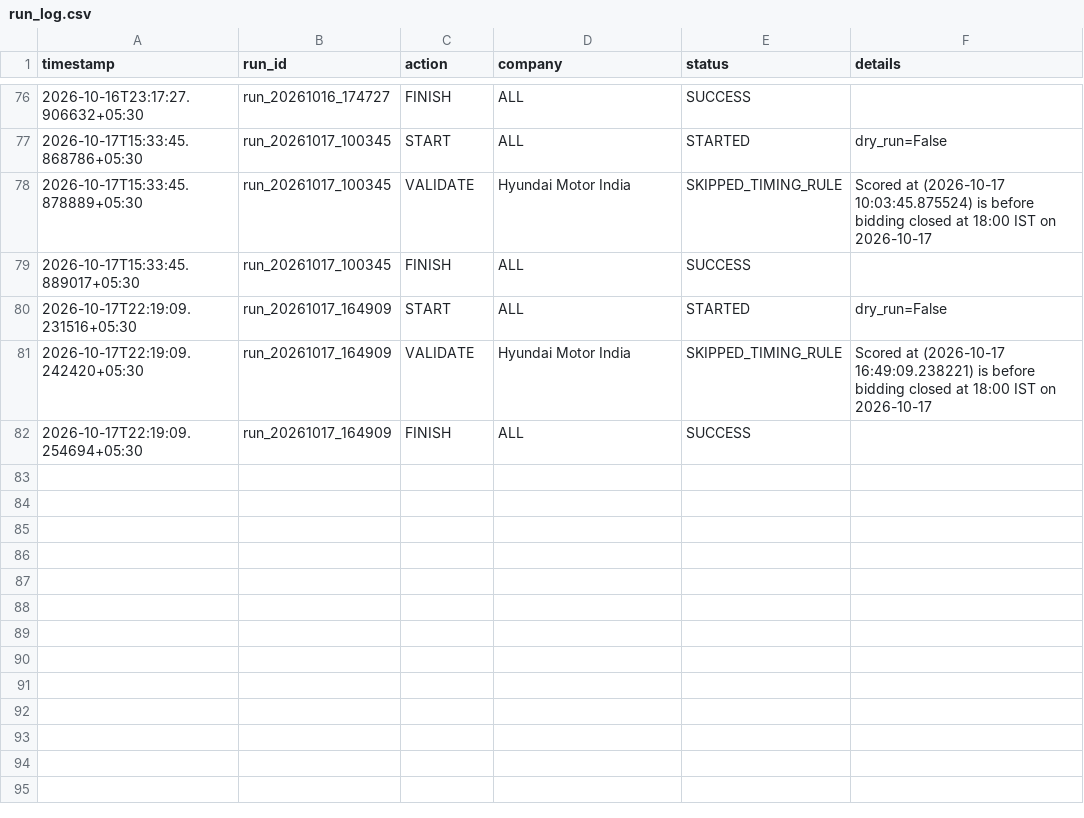
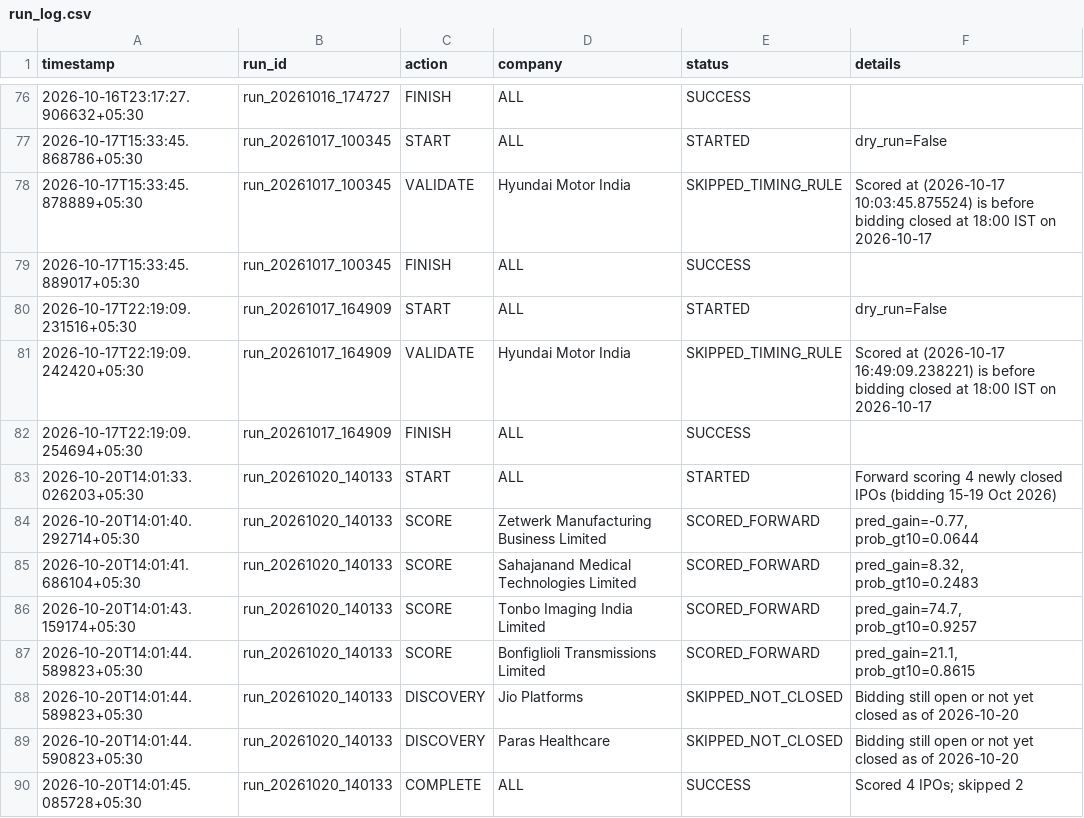
Before and after one commit to soul991/OPI, a CSV file: predictions/run_log.csv, drawn as a sheet; only a part is shown, gaps mark what is left out.

```diff
--- a/predictions/run_log.csv
+++ b/predictions/run_log.csv
@@ -82 +82,9 @@ timestamp,run_id,action,company,status,details
 2026-10-17T22:19:09.254694+05:30,run_20261017_164909,FINISH,ALL,SUCCESS,
+2026-10-20T14:01:33.026203+05:30,run_20261020_140133,START,ALL,STARTED,Forward scoring 4 newly closed IPOs (bidding 15-19 Oct 2026)
+2026-10-20T14:01:40.292714+05:30,run_20261020_140133,SCORE,Zetwerk Manufacturing Business Limited,SCORED_FORWARD,"pred_gain=-0.77, prob_gt10=0.0644"
+2026-10-20T14:01:41.686104+05:30,run_20261020_140133,SCORE,Sahajanand Medical Technologies Limited,SCORED_FORWARD,"pred_gain=8.32, prob_gt10=0.2483"
+2026-10-20T14:01:43.159174+05:30,run_20261020_140133,SCORE,Tonbo Imaging India Limited,SCORED_FORWARD,"pred_gain=74.7, prob_gt10=0.9257"
+2026-10-20T14:01:44.589823+05:30,run_20261020_140133,SCORE,Bonfiglioli Transmissions Limited,SCORED_FORWARD,"pred_gain=21.1, prob_gt10=0.8615"
+2026-10-20T14:01:44.589823+05:30,run_20261020_140133,DISCOVERY,Jio Platforms,SKIPPED_NOT_CLOSED,Bidding still open or not yet closed as of 2026-10-20
+2026-10-20T14:01:44.590823+05:30,run_20261020_140133,DISCOVERY,Paras Healthcare,SKIPPED_NOT_CLOSED,Bidding still open or not yet closed as of 2026-10-20
+2026-10-20T14:01:45.085728+05:30,run_20261020_140133,COMPLETE,ALL,SUCCESS,Scored 4 IPOs; skipped 2
```
Also changed, not shown: predictions/prediction_log.csv, 16 other files.
